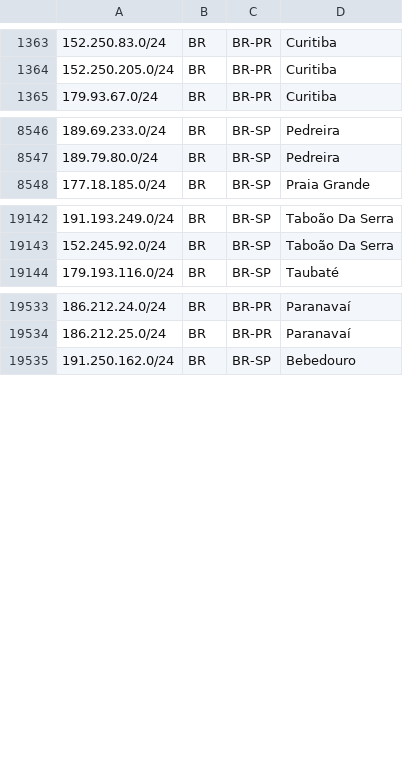
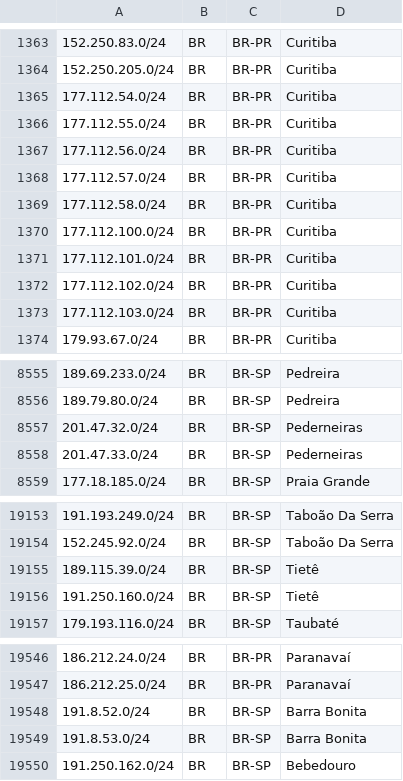
Before and after one commit to baleeiro17/geofeed-vivo, a CSV file: geofeed.csv, drawn as a sheet; only a part is shown, gaps mark what is left out; the diff covers the shown part only.

```diff
--- a/geofeed.csv
+++ b/geofeed.csv
@@ -1364,2 +1364,11 @@
 152.250.205.0/24,BR,BR-PR,Curitiba,
+177.112.54.0/24,BR,BR-PR,Curitiba,
+177.112.55.0/24,BR,BR-PR,Curitiba,
+177.112.56.0/24,BR,BR-PR,Curitiba,
+177.112.57.0/24,BR,BR-PR,Curitiba,
+177.112.58.0/24,BR,BR-PR,Curitiba,
+177.112.100.0/24,BR,BR-PR,Curitiba,
+177.112.101.0/24,BR,BR-PR,Curitiba,
+177.112.102.0/24,BR,BR-PR,Curitiba,
+177.112.103.0/24,BR,BR-PR,Curitiba,
 179.93.67.0/24,BR,BR-PR,Curitiba,
@@ -8547,2 +8556,4 @@
 189.79.80.0/24,BR,BR-SP,Pedreira,
+201.47.32.0/24,BR,BR-SP,Pederneiras,
+201.47.33.0/24,BR,BR-SP,Pederneiras,
 177.18.185.0/24,BR,BR-SP,Praia Grande,
@@ -19143,2 +19154,4 @@
 152.245.92.0/24,BR,BR-SP,Taboão Da Serra,
+189.115.39.0/24,BR,BR-SP,Tietê,
+191.250.160.0/24,BR,BR-SP,Tietê,
 179.193.116.0/24,BR,BR-SP,Taubaté,
@@ -19534,2 +19547,4 @@
 186.212.25.0/24,BR,BR-PR,Paranavaí,
+191.8.52.0/24,BR,BR-SP,Barra Bonita,
+191.8.53.0/24,BR,BR-SP,Barra Bonita,
 191.250.162.0/24,BR,BR-SP,Bebedouro,
```
Also changed, not shown: 27 added rows elsewhere in this file.
